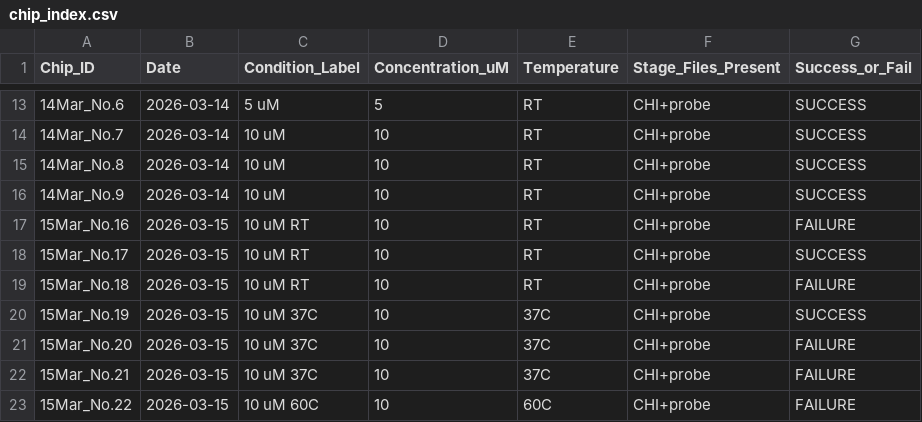
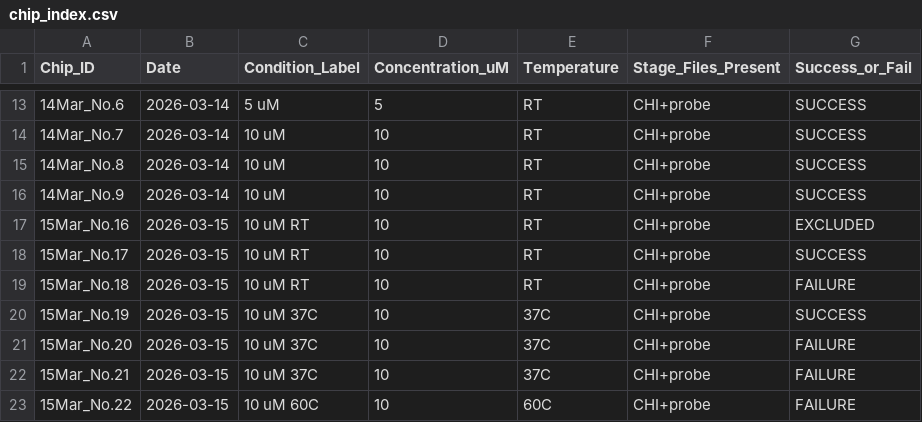
Before and after one commit to eefirefire/Q-Twin, a CSV file: qtwin/data/chip_index.csv, drawn as a sheet; only a part is shown, gaps mark what is left out.

```diff
--- a/qtwin/data/chip_index.csv
+++ b/qtwin/data/chip_index.csv
@@ -16,3 +16,3 @@ Chip_ID,Date,Condition_Label,Concentration_uM,Temperature,Stage_Files_Present,Su
 14Mar_No.9,2026-03-14,10 uM,10,RT,CHI+probe,SUCCESS
-15Mar_No.16,2026-03-15,10 uM RT,10,RT,CHI+probe,FAILURE
+15Mar_No.16,2026-03-15,10 uM RT,10,RT,CHI+probe,EXCLUDED
 15Mar_No.17,2026-03-15,10 uM RT,10,RT,CHI+probe,SUCCESS
```
Also changed, not shown: qtwin/data/chip_summary.csv, qtwin/data/cross_check_report.csv, 5 other files.
